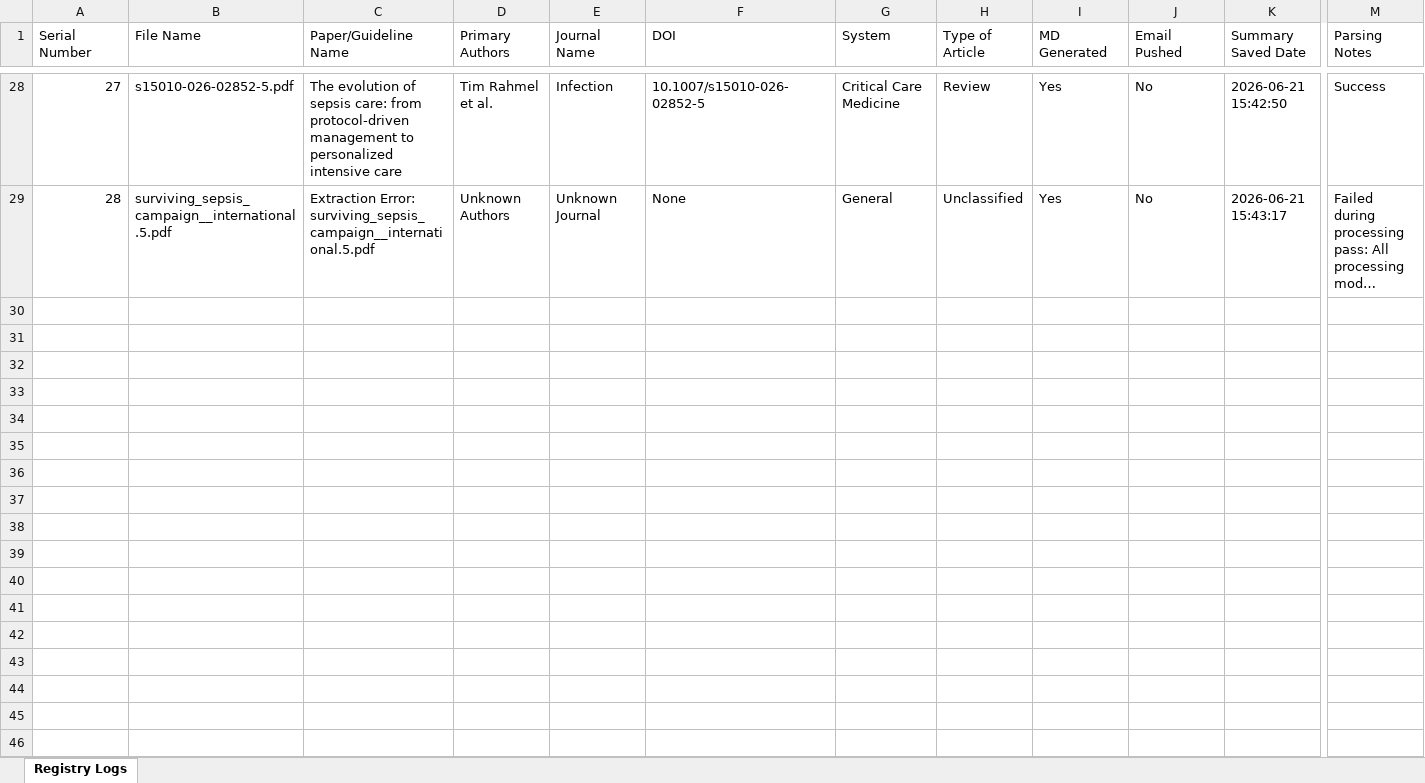
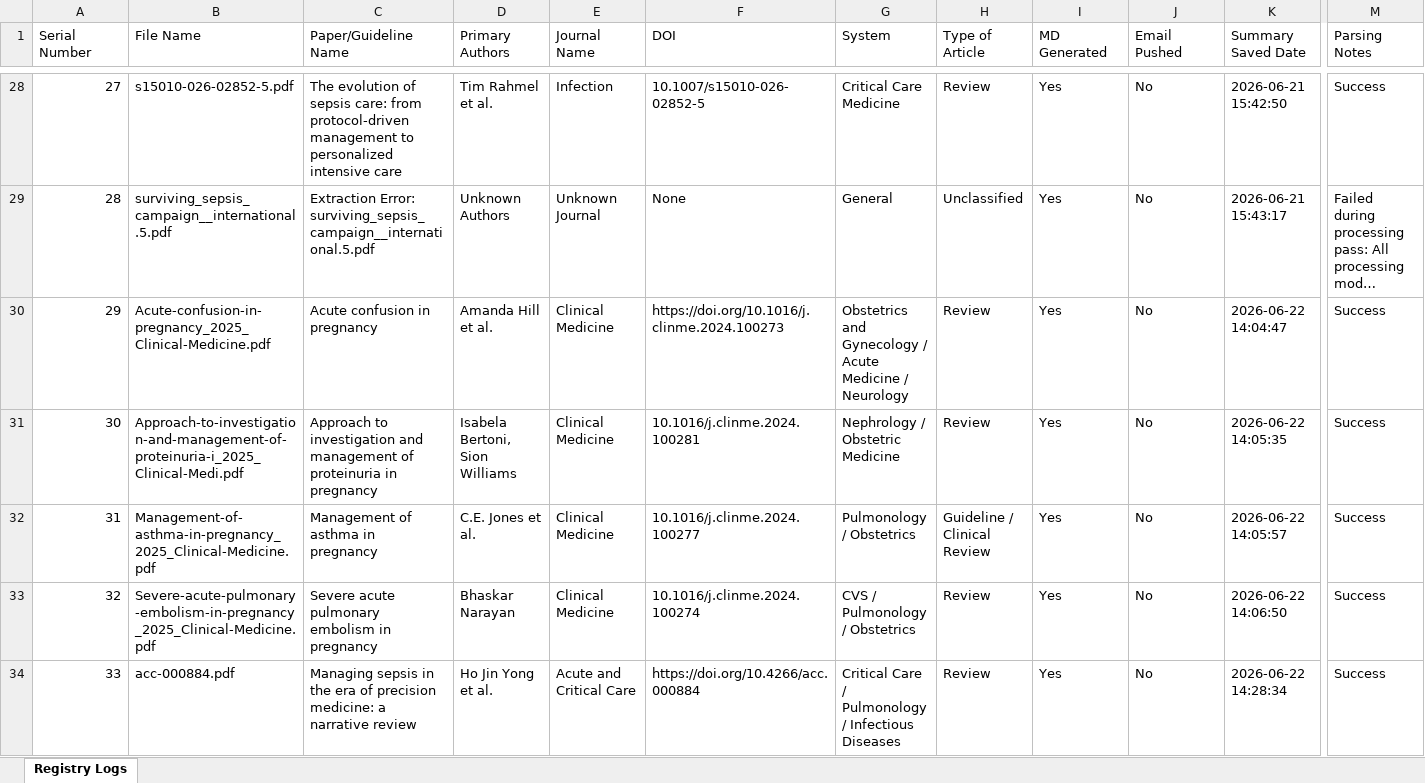
Before and after one commit to ronakjavia27/hack.ccm.acumen-microlearning, an Excel workbook: sent_summaries.xlsx, sheet Registry Logs, drawn as a sheet; only a part is shown, gaps mark what is left out; long unchanged cells end in …; values as stored, in another font and other column widths than the file's, no borders; rows hold the shown columns only; the diff covers the shown part only; the diff names each change by its address in the sheet, - before the commit and + after, or states it on an @@ line.

Commit message:
Clinical Sync - Published Ledger Inventory Base

```diff
--- a/sent_summaries.xlsx (sheet Registry Logs)
+++ b/sent_summaries.xlsx (sheet Registry Logs)
+row 30: 29 | Acute-confusion-in-pregnancy_2025_Clinical-Medicine.pdf | Acute confusion in pregnancy | Amanda Hill et al. | Clinical Medicine | https://doi.org/10.1016/j.clinme.2024.100273 | Obstetrics and Gynecology / Acute Medicine / Neurology | Review | Yes | No | 2026-06-22 14:04:47 | Success
+row 31: 30 | Approach-to-investigation-and-management-of-proteinuria-i_2025_Clinical-Medi.pdf | Approach to investigation and management of proteinuria in pregnancy | Isabela Bertoni, Sion Williams | Clinical Medicine | 10.1016/j.clinme.2024.100281 | Nephrology / Obstetric Medicine | Review | Yes | No | 2026-06-22 14:05:35 | Success
+row 32: 31 | Management-of-asthma-in-pregnancy_2025_Clinical-Medicine.pdf | Management of asthma in pregnancy | C.E. Jones et al. | Clinical Medicine | 10.1016/j.clinme.2024.100277 | Pulmonology / Obstetrics | Guideline / Clinical Review | Yes | No | 2026-06-22 14:05:57 | Success
+row 33: 32 | Severe-acute-pulmonary-embolism-in-pregnancy_2025_Clinical-Medicine.pdf | Severe acute pulmonary embolism in pregnancy | Bhaskar Narayan | Clinical Medicine | 10.1016/j.clinme.2024.100274 | CVS / Pulmonology / Obstetrics | Review | Yes | No | 2026-06-22 14:06:50 | Success
+row 34: 33 | acc-000884.pdf | Managing sepsis in the era of precision medicine: a narrative review | Ho Jin Yong et al. | Acute and Critical Care | https://doi.org/10.4266/acc.000884 | Critical Care / Pulmonology / Infectious Diseases | Review | Yes | No | 2026-06-22 14:28:34 | Success
```
Also changed, not shown: 13 added rows elsewhere in this sheet, 19 other files.
